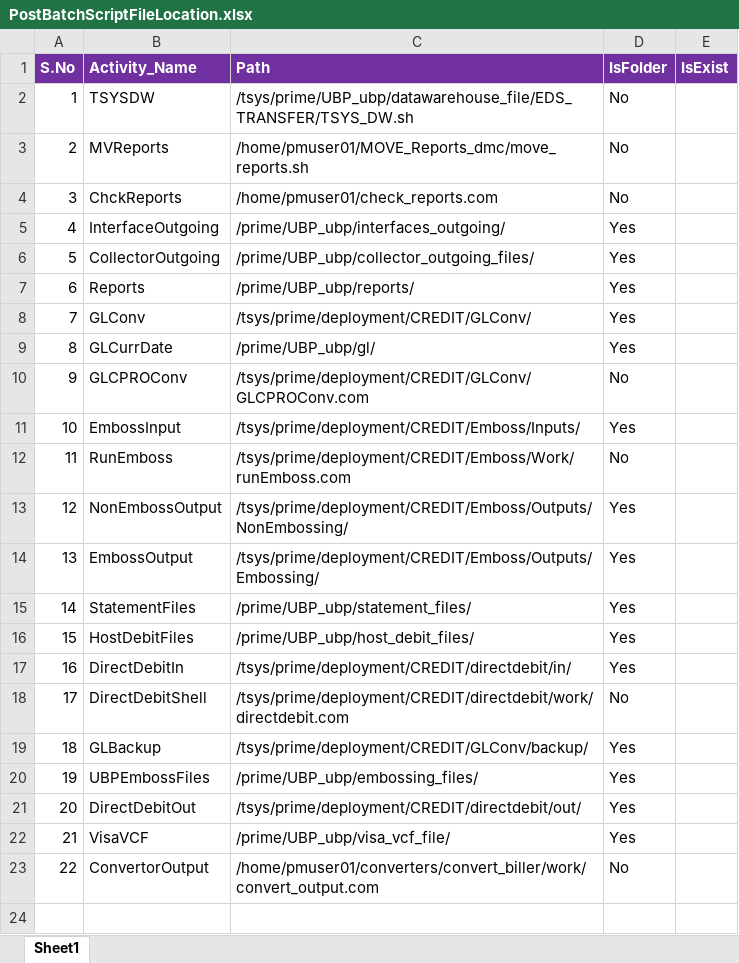
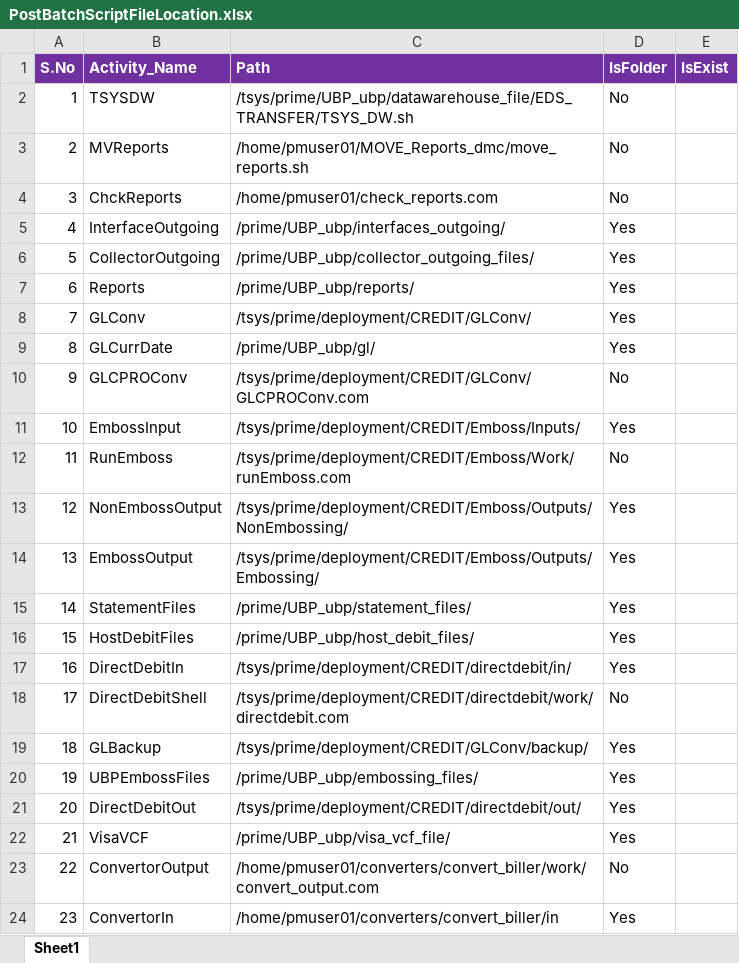
Before and after one commit to divakar-ragupathy/PJA, an Excel workbook: Prime_Job_Automation/Configuration/Lookups/PostBatchScriptFileLocation.xlsx, sheet Sheet1, drawn as a sheet; values as stored, in another font and other column widths than the file's, no borders; the diff names each change by its address in the sheet, - before the commit and + after, or states it on an @@ line.

```diff
--- a/Prime_Job_Automation/Configuration/Lookups/PostBatchScriptFileLocation.xlsx (sheet Sheet1)
+++ b/Prime_Job_Automation/Configuration/Lookups/PostBatchScriptFileLocation.xlsx (sheet Sheet1)
+row 24: 23 | ConvertorIn | /home/pmuser01/converters/convert_biller/in | Yes
```
Also changed, not shown: Prime_Job_Automation/Configuration/RuleFactory/Master Rule Factory.xlsx, 12 other files.
